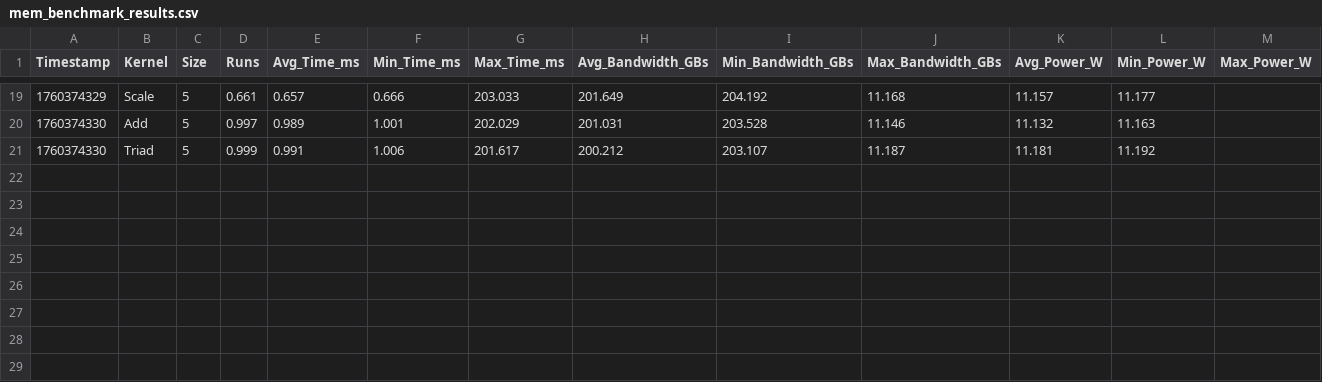
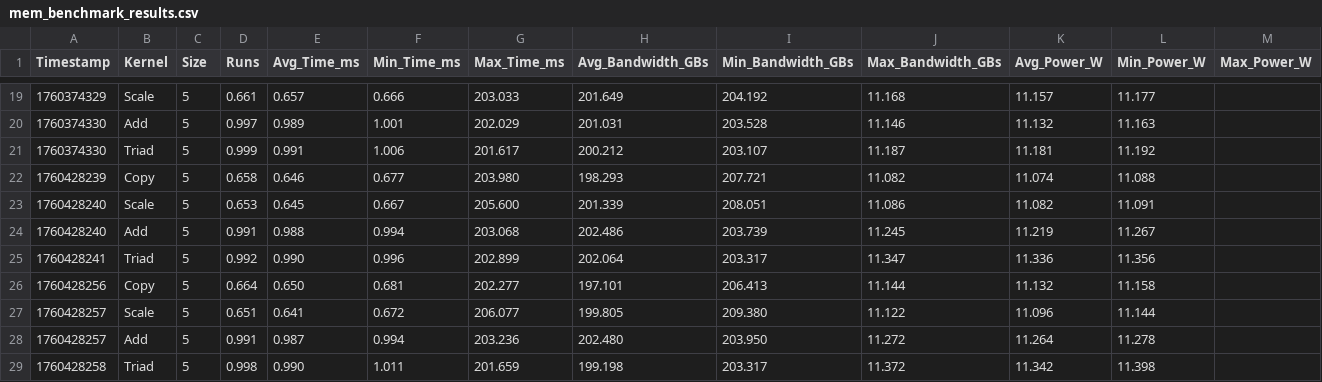
Before and after one commit to StangaSimo/Master-Thesis-AMM-Scheduler, a CSV file: gpu_benchmark/mem_benchmark_results.csv, drawn as a sheet; only a part is shown, gaps mark what is left out; the diff names each change by its address in the sheet, - before the commit and + after, or states it on an @@ line.

```diff
--- a/gpu_benchmark/mem_benchmark_results.csv
+++ b/gpu_benchmark/mem_benchmark_results.csv
+row 22: 1760428239 | Copy | 5 | 0.658 | 0.646 | 0.677 | 203.980 | 198.293 | 207.721 | 11.082 | 11.074 | 11.088
+row 23: 1760428240 | Scale | 5 | 0.653 | 0.645 | 0.667 | 205.600 | 201.339 | 208.051 | 11.086 | 11.082 | 11.091
+row 24: 1760428240 | Add | 5 | 0.991 | 0.988 | 0.994 | 203.068 | 202.486 | 203.739 | 11.245 | 11.219 | 11.267
+row 25: 1760428241 | Triad | 5 | 0.992 | 0.990 | 0.996 | 202.899 | 202.064 | 203.317 | 11.347 | 11.336 | 11.356
+row 26: 1760428256 | Copy | 5 | 0.664 | 0.650 | 0.681 | 202.277 | 197.101 | 206.413 | 11.144 | 11.132 | 11.158
+row 27: 1760428257 | Scale | 5 | 0.651 | 0.641 | 0.672 | 206.077 | 199.805 | 209.380 | 11.122 | 11.096 | 11.144
+row 28: 1760428257 | Add | 5 | 0.991 | 0.987 | 0.994 | 203.236 | 202.480 | 203.950 | 11.272 | 11.264 | 11.278
+row 29: 1760428258 | Triad | 5 | 0.998 | 0.990 | 1.011 | 201.659 | 199.198 | 203.317 | 11.372 | 11.342 | 11.398
```
Also changed, not shown: gpu_benchmark/gem_benchmark_results.csv, 3 other files.
